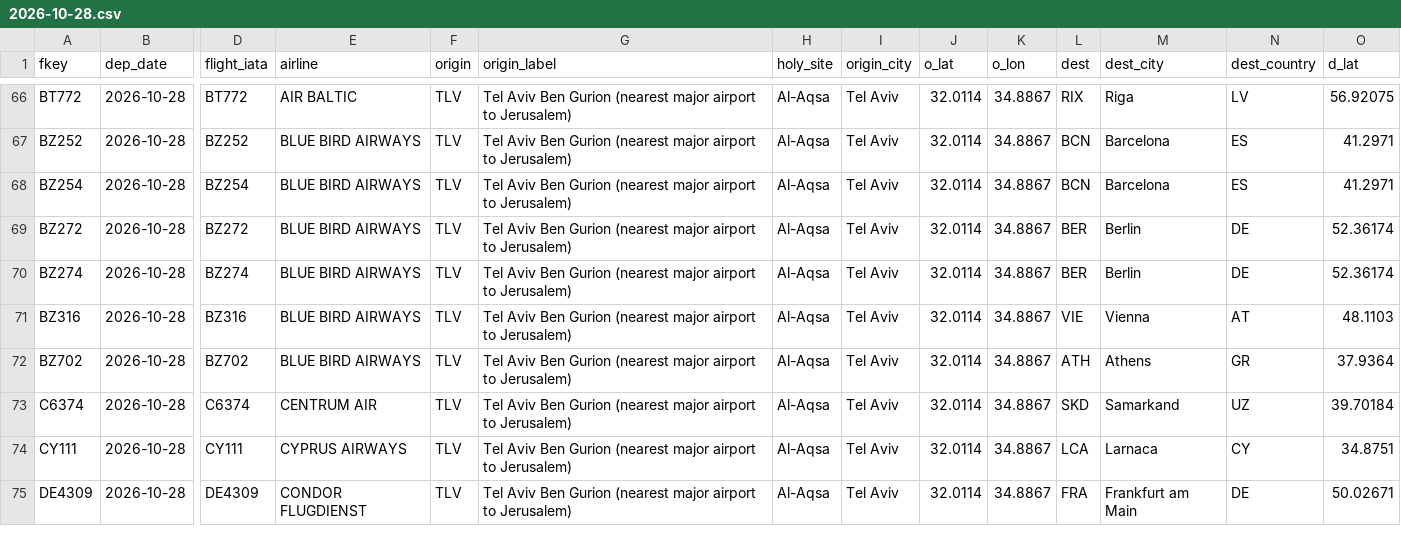
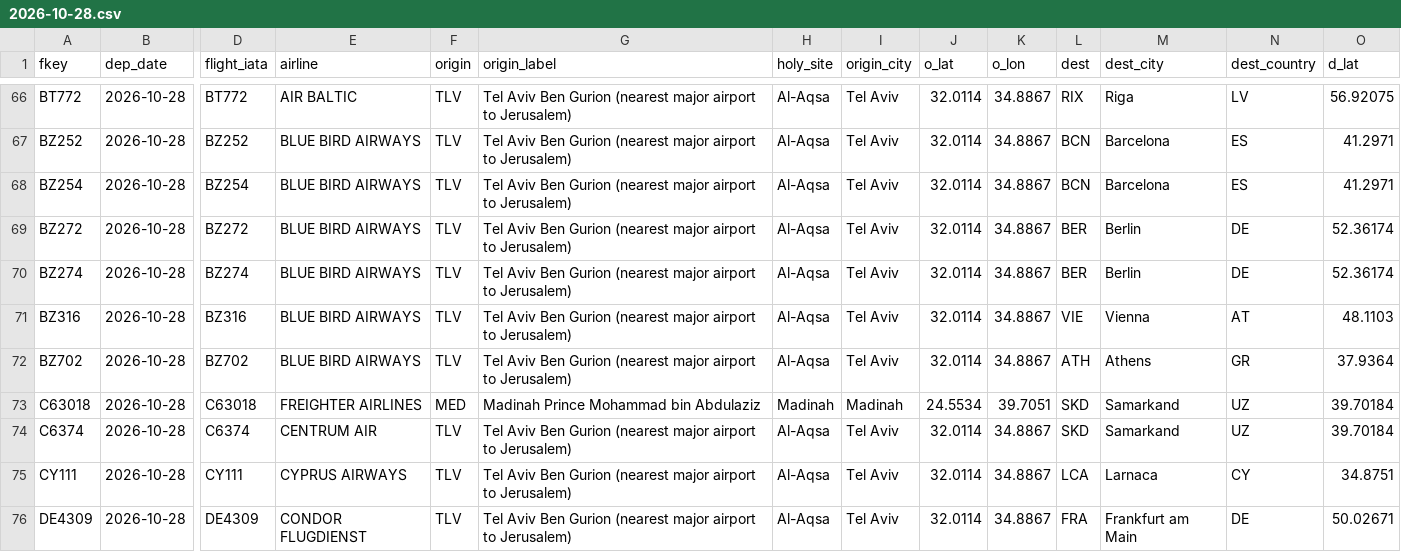
Before and after one commit to mrbugimposter3-ship-it/haramain-flights-live, a CSV file: data/flights/2026-10-28.csv, drawn as a sheet; only a part is shown, gaps mark what is left out; rows hold the shown columns only; the diff names each change by its address in the sheet, - before the commit and + after, or states it on an @@ line.

```diff
--- a/data/flights/2026-10-28.csv
+++ b/data/flights/2026-10-28.csv
+row 73: C63018 | 2026-10-28 | C63018 | FREIGHTER AIRLINES | MED | Madinah Prince Mohammad bin Abdulaziz | Madinah | Madinah | 24.5534 | 39.7051 | SKD | Samarkand | UZ | 39.70184
```
Also changed, not shown: data/flights/2026-10-26.csv, data/flights/2026-10-27.csv, 51 other files.
